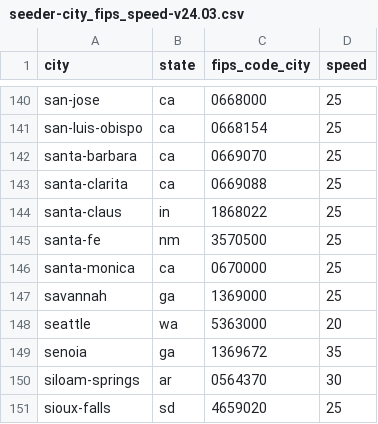
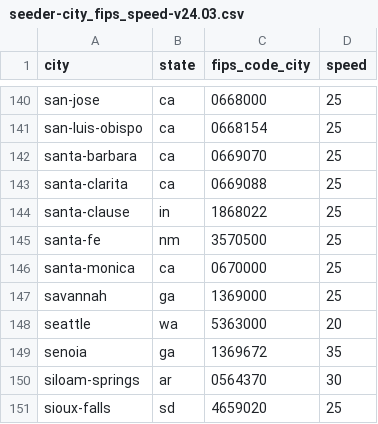
Before and after one commit to PeopleForBikes/bna-api, a CSV file: examples/seeder-city_fips_speed-v24.03.csv, drawn as a sheet; only a part is shown, gaps mark what is left out.

Commit message:
added typos config

```diff
--- a/examples/seeder-city_fips_speed-v24.03.csv
+++ b/examples/seeder-city_fips_speed-v24.03.csv
@@ -143,3 +143,3 @@ santa-barbara,ca,0669070,25
 santa-clarita,ca,0669088,25
-santa-claus,in,1868022,25
+santa-clause,in,1868022,25
 santa-fe,nm,3570500,25
```
Also changed, not shown: examples/seeder-state_fips_speed.csv, 9 other files.
